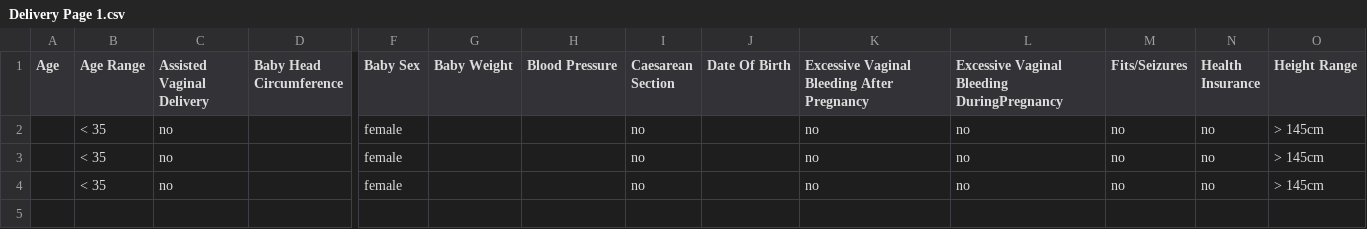
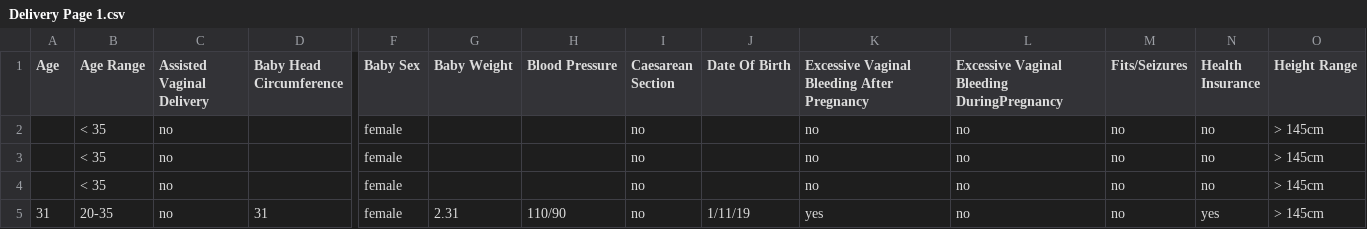
Before and after one commit to eellison/digitize-mtc, a CSV file: backend/output/Delivery Page 1.csv, drawn as a sheet; only a part is shown, gaps mark what is left out; rows hold the shown columns only; the diff names each change by its address in the sheet, - before the commit and + after, or states it on an @@ line.

```diff
--- a/backend/output/Delivery Page 1.csv
+++ b/backend/output/Delivery Page 1.csv
+row 5: 31 | 20-35 | no | 31 | female | 2.31 | 110/90 | no | 1/11/19 | yes | no | no | yes | > 145cm
```
Also changed, not shown: 4 other files.
